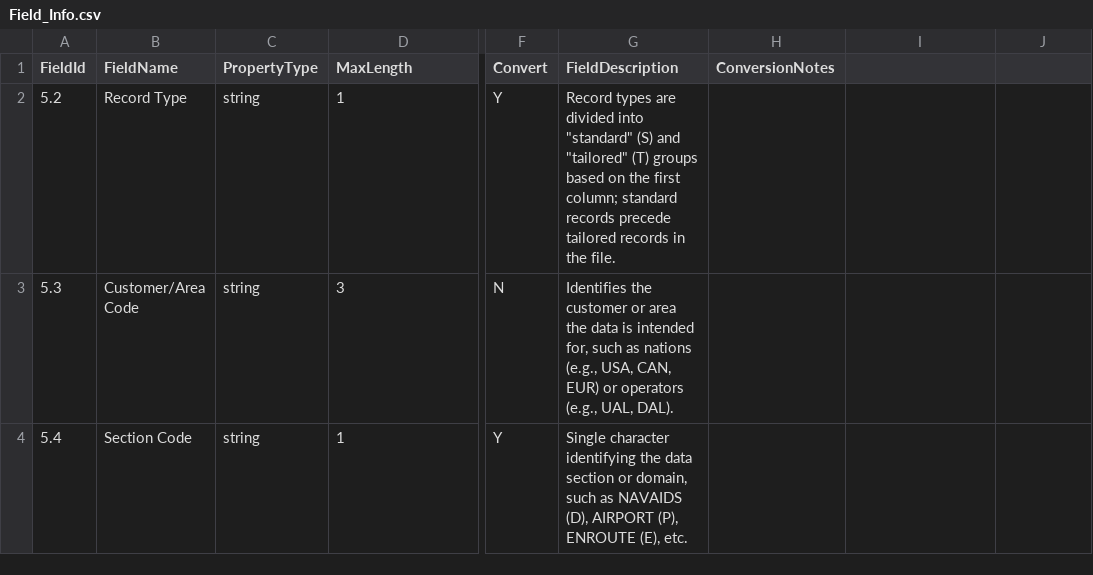
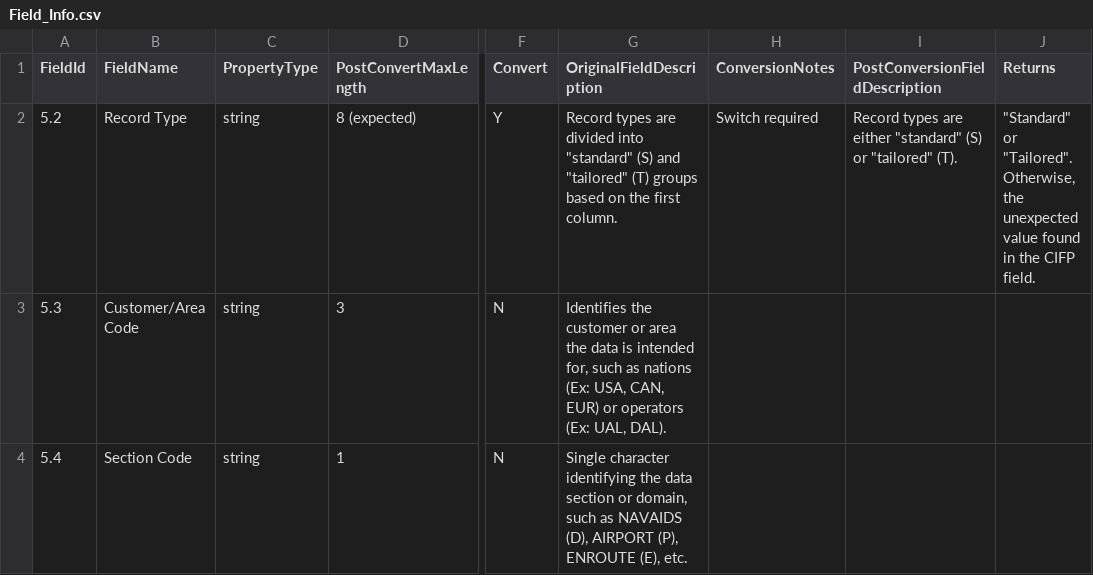
Before and after one commit to KCSanders7070/FAA_DATA_HANDLER, a CSV file: 000_tempResources/CIFP/CH5_FIELD_REF_DEFS/Field_Info.csv, drawn as a sheet; only a part is shown, gaps mark what is left out; the diff covers the shown part only; the diff names each change by its address in the sheet, - before the commit and + after, or states it on an @@ line.

Commit message:
Field Info progress and updated fields for RETURNS

```diff
--- a/000_tempResources/CIFP/CH5_FIELD_REF_DEFS/Field_Info.csv
+++ b/000_tempResources/CIFP/CH5_FIELD_REF_DEFS/Field_Info.csv
-D1: MaxLength
+D1: PostConvertMaxLength
-G1: FieldDescription
+G1: OriginalFieldDescription
-I1: (empty)
+I1: PostConversionFieldDescription
-J1: (empty)
+J1: Returns
-D2 (PostConvertMaxLength): 1
+D2 (PostConvertMaxLength): 8 (expected)
-G2 (OriginalFieldDescription): …the first column; standard records precede tailored records in the file.
+G2 (OriginalFieldDescription): …the first column.
-H2 (ConversionNotes): (empty)
+H2 (ConversionNotes): Switch required
-I2 (PostConversionFieldDescription): (empty)
+I2 (PostConversionFieldDescription): Record types are either "standard" (S) or "tailored" (T).
-J2 (Returns): (empty)
+J2 (Returns): "Standard" or "Tailored". Otherwise, the unexpected value found in the CIFP field.
-G3 (OriginalFieldDescription): …as nations (e.g., USA, CAN, EUR) or operators (e.g., UAL, DAL).
+G3 (OriginalFieldDescription): …as nations (Ex: USA, CAN, EUR) or operators (Ex: UAL, DAL).
-F4 (Convert): Y
+F4 (Convert): N
```
Also changed, not shown: 6 edited cells elsewhere in this file, 1 other file.
